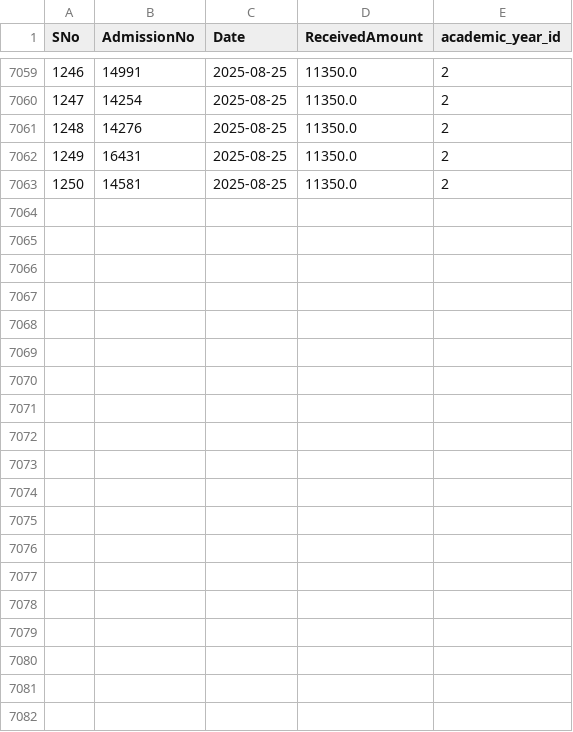
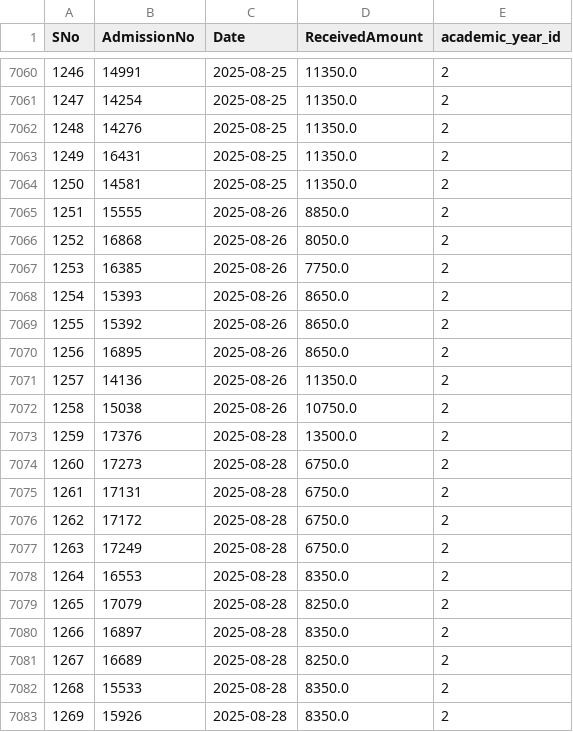
Before and after one commit to harikiran-dev-schooldb/kotak-salesian-school-dbms, a CSV file: output_data/daywise_fees_collection.csv, drawn as a sheet; only a part is shown, gaps mark what is left out; the diff covers the shown part only; the diff names each change by its address in the sheet, - before the commit and + after, or states it on an @@ line.

Commit message:
Update fees collection and reports for August 2025
Added new fee payment entries for August 2025 in daywise and yearwise CSVs. Updated student fee payment status and totals in fees_collection.csv and fees_report.csv to reflect recent payments, including corrections for several students' paid amounts and due balances.

```diff
--- a/output_data/daywise_fees_collection.csv
+++ b/output_data/daywise_fees_collection.csv
+row 7065: 1251 | 15555 | 2025-08-26 | 8850.0 | 2
+row 7066: 1252 | 16868 | 2025-08-26 | 8050.0 | 2
+row 7067: 1253 | 16385 | 2025-08-26 | 7750.0 | 2
+row 7068: 1254 | 15393 | 2025-08-26 | 8650.0 | 2
+row 7069: 1255 | 15392 | 2025-08-26 | 8650.0 | 2
+row 7070: 1256 | 16895 | 2025-08-26 | 8650.0 | 2
+row 7071: 1257 | 14136 | 2025-08-26 | 11350.0 | 2
+row 7072: 1258 | 15038 | 2025-08-26 | 10750.0 | 2
+row 7073: 1259 | 17376 | 2025-08-28 | 13500.0 | 2
+row 7074: 1260 | 17273 | 2025-08-28 | 6750.0 | 2
+row 7075: 1261 | 17131 | 2025-08-28 | 6750.0 | 2
+row 7076: 1262 | 17172 | 2025-08-28 | 6750.0 | 2
+row 7077: 1263 | 17249 | 2025-08-28 | 6750.0 | 2
+row 7078: 1264 | 16553 | 2025-08-28 | 8350.0 | 2
+row 7079: 1265 | 17079 | 2025-08-28 | 8250.0 | 2
+row 7080: 1266 | 16897 | 2025-08-28 | 8350.0 | 2
+row 7081: 1267 | 16689 | 2025-08-28 | 8250.0 | 2
+row 7082: 1268 | 15533 | 2025-08-28 | 8350.0 | 2
+row 7083: 1269 | 15926 | 2025-08-28 | 8350.0 | 2
```
Also changed, not shown: 18 added rows elsewhere in this file, output_data/daywise_fees_collection_2024-25.csv, output_data/daywise_fees_collection_2025-26.csv, 8 other files.
